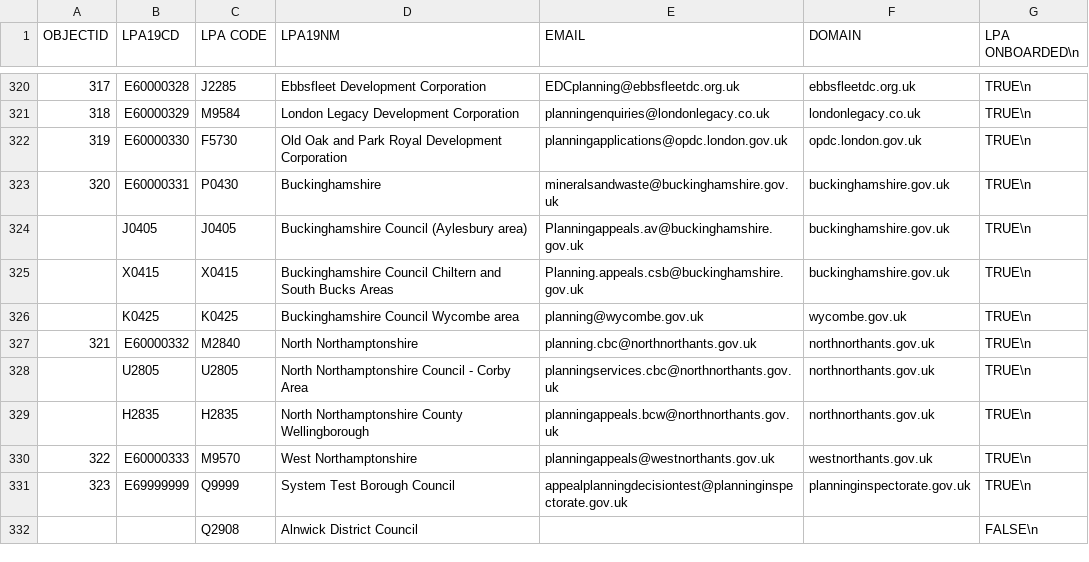
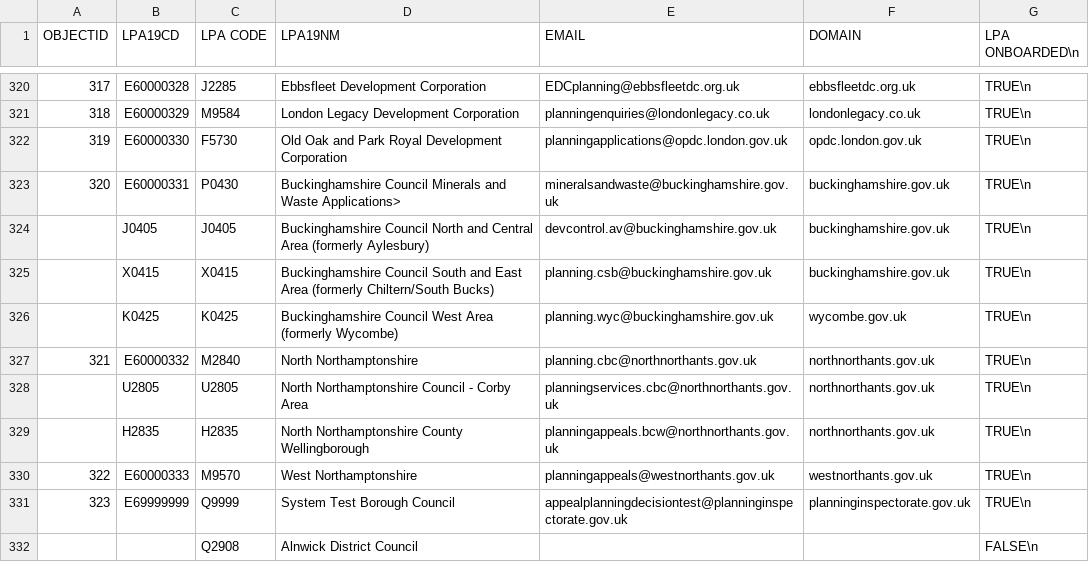
Before and after one commit to Planning-Inspectorate/appeal-planning-decision, a CSV file: packages/appeals-service-api/data/lpa-list.csv, drawn as a sheet; only a part is shown, gaps mark what is left out.

Commit message:
feat(aapd-62): updating buckinghamshire lpa information

```diff
--- a/packages/appeals-service-api/data/lpa-list.csv
+++ b/packages/appeals-service-api/data/lpa-list.csv
@@ -322,6 +322,6 @@
 319;E60000330;F5730;Old Oak and Park Royal Development Corporation;planningapplications@opdc.london.gov.uk;opdc.london.gov.uk;TRUE\n
-320;E60000331;P0430;Buckinghamshire;mineralsandwaste@buckinghamshire.gov.uk;buckinghamshire.gov.uk;TRUE\n
-;J0405;J0405;Buckinghamshire Council (Aylesbury area);Planningappeals.av@buckinghamshire.gov.uk;buckinghamshire.gov.uk;TRUE\n
-;X0415;X0415;Buckinghamshire Council Chiltern and South Bucks Areas;Planning.appeals.csb@buckinghamshire.gov.uk;buckinghamshire.gov.uk;TRUE\n
-;K0425;K0425;Buckinghamshire Council Wycombe area;planning@wycombe.gov.uk;wycombe.gov.uk;TRUE\n
+320;E60000331;P0430;Buckinghamshire Council Minerals and Waste Applications>;mineralsandwaste@buckinghamshire.gov.uk;buckinghamshire.gov.uk;TRUE\n
+;J0405;J0405;Buckinghamshire Council North and Central Area (formerly Aylesbury);devcontrol.av@buckinghamshire.gov.uk;buckinghamshire.gov.uk;TRUE\n
+;X0415;X0415;Buckinghamshire Council South and East Area (formerly Chiltern/South Bucks);planning.csb@buckinghamshire.gov.uk;buckinghamshire.gov.uk;TRUE\n
+;K0425;K0425;Buckinghamshire Council West Area (formerly Wycombe);planning.wyc@buckinghamshire.gov.uk;wycombe.gov.uk;TRUE\n
 321;E60000332;M2840;North Northamptonshire;planning.cbc@northnorthants.gov.uk;northnorthants.gov.uk;TRUE\n
```
